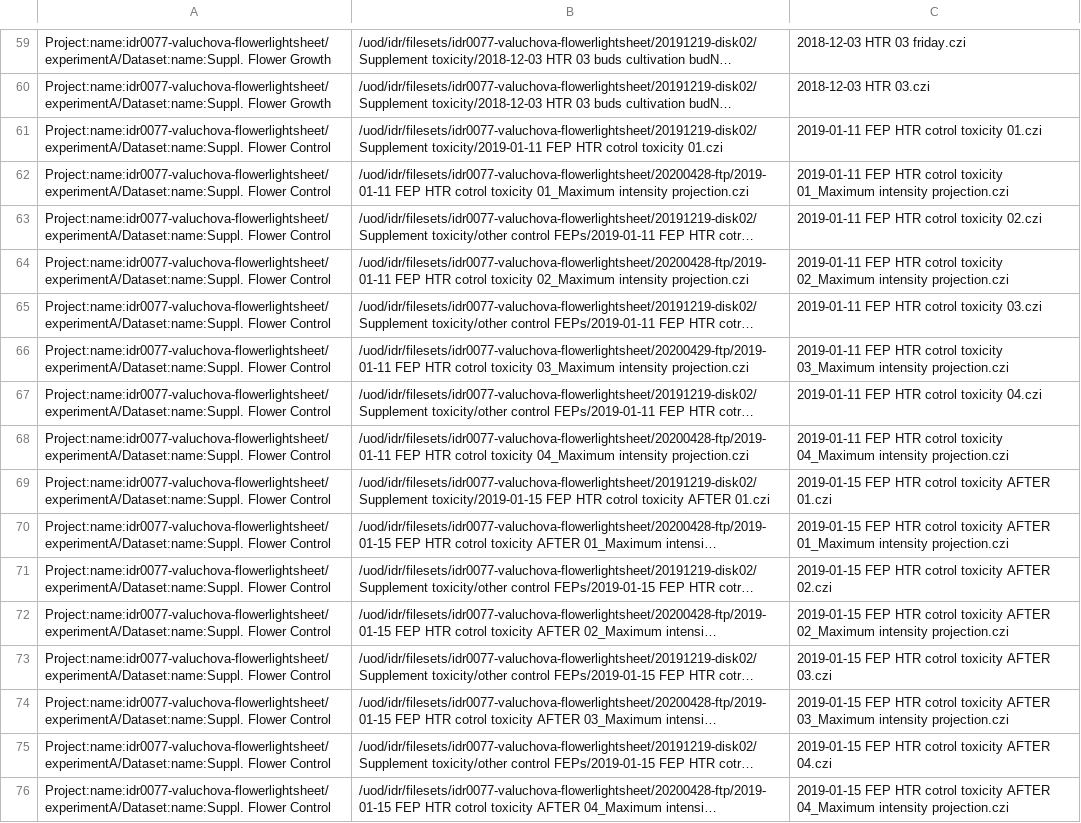
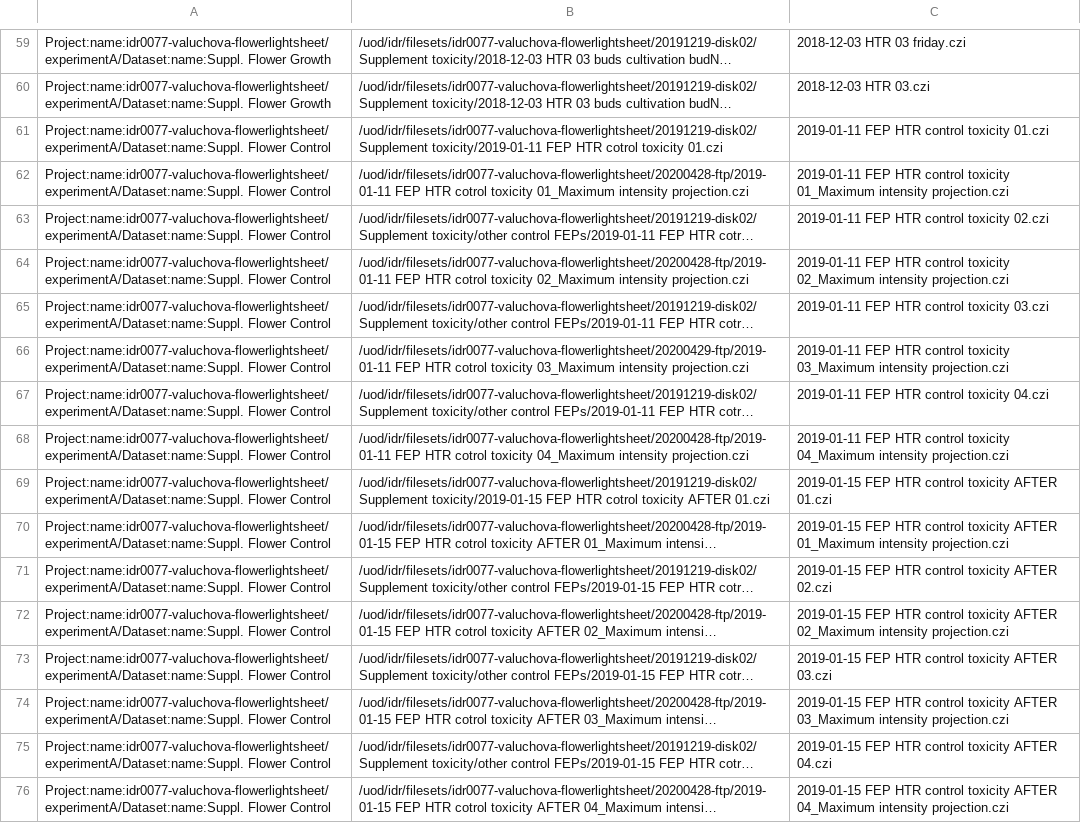
Before and after one commit to IDR/idr0077-valuchova-flowerlightsheet, a TSV file: experimentA/idr0077-experimentA-filePaths.tsv, drawn as a sheet; only a part is shown, gaps mark what is left out; long unchanged cells end in …; the diff names each change by its address in the sheet, - before the commit and + after, or states it on an @@ line.

Commit message:
Fix 'cotrol' -> 'control' in Image names in filePaths.tsv
Didn't rename the files on disk, so not changing the file path

```diff
--- a/experimentA/idr0077-experimentA-filePaths.tsv
+++ b/experimentA/idr0077-experimentA-filePaths.tsv
-C61: 2019-01-11 FEP HTR cotrol toxicity 01.czi
+C61: 2019-01-11 FEP HTR control toxicity 01.czi
-C62: …FEP HTR cotrol toxicity 01_Maximum…
+C62: …FEP HTR control toxicity 01_Maximum…
-C63: 2019-01-11 FEP HTR cotrol toxicity 02.czi
+C63: 2019-01-11 FEP HTR control toxicity 02.czi
-C64: …FEP HTR cotrol toxicity 02_Maximum…
+C64: …FEP HTR control toxicity 02_Maximum…
-C65: 2019-01-11 FEP HTR cotrol toxicity 03.czi
+C65: 2019-01-11 FEP HTR control toxicity 03.czi
-C66: …FEP HTR cotrol toxicity 03_Maximum…
+C66: …FEP HTR control toxicity 03_Maximum…
-C67: 2019-01-11 FEP HTR cotrol toxicity 04.czi
+C67: 2019-01-11 FEP HTR control toxicity 04.czi
-C68: …FEP HTR cotrol toxicity 04_Maximum…
+C68: …FEP HTR control toxicity 04_Maximum…
-C69: …FEP HTR cotrol toxicity AFTER…
+C69: …FEP HTR control toxicity AFTER…
-C70: …FEP HTR cotrol toxicity AFTER…
+C70: …FEP HTR control toxicity AFTER…
-C71: …FEP HTR cotrol toxicity AFTER…
+C71: …FEP HTR control toxicity AFTER…
-C72: …FEP HTR cotrol toxicity AFTER…
+C72: …FEP HTR control toxicity AFTER…
-C73: …FEP HTR cotrol toxicity AFTER…
+C73: …FEP HTR control toxicity AFTER…
-C74: …FEP HTR cotrol toxicity AFTER…
+C74: …FEP HTR control toxicity AFTER…
-C75: …FEP HTR cotrol toxicity AFTER…
+C75: …FEP HTR control toxicity AFTER…
-C76: …FEP HTR cotrol toxicity AFTER…
+C76: …FEP HTR control toxicity AFTER…
```
